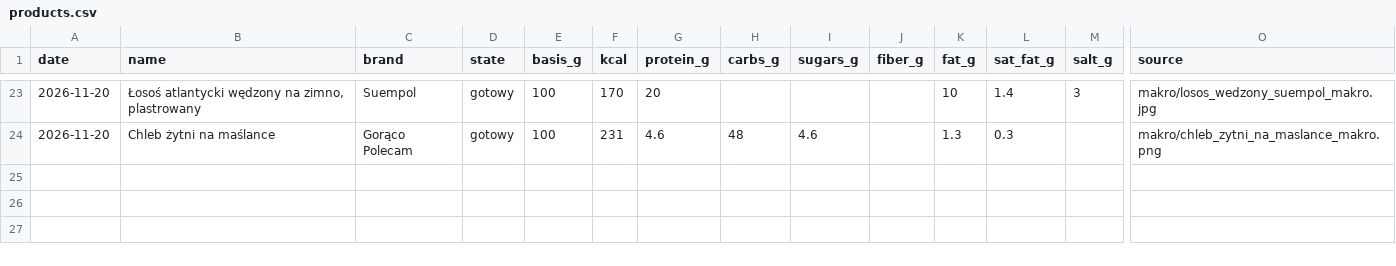
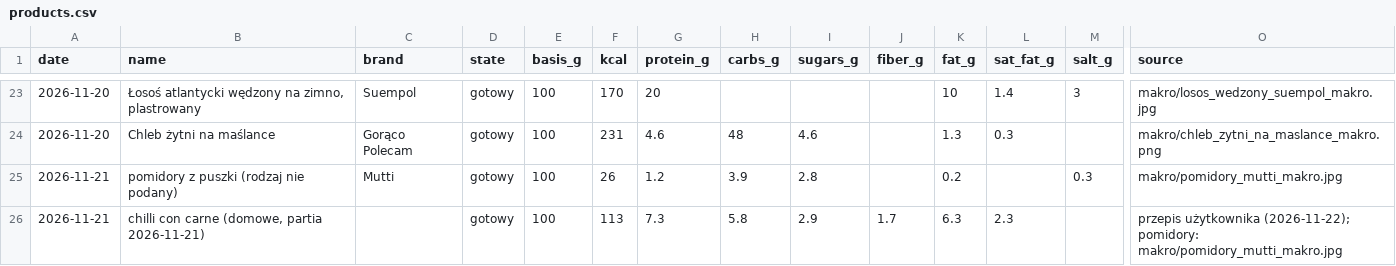
Before and after one commit to podniesm/health, a CSV file: data/nutrition/products.csv, drawn as a sheet; only a part is shown, gaps mark what is left out; rows hold the shown columns only; the diff names each change by its address in the sheet, - before the commit and + after, or states it on an @@ line.

```diff
--- a/data/nutrition/products.csv
+++ b/data/nutrition/products.csv
+row 25: 2026-11-21 | pomidory z puszki (rodzaj nie podany) | Mutti | gotowy | 100 | 26 | 1.2 | 3.9 | 2.8 |  | 0.2 |  | 0.3 | makro/pomidory_mutti_makro.jpg
+row 26: 2026-11-21 | chilli con carne (domowe, partia 2026-11-21) |  | gotowy | 100 | 113 | 7.3 | 5.8 | 2.9 | 1.7 | 6.3 | 2.3 |  | przepis użytkownika (2026-11-22); pomidory: makro/pomidory_mutti_makro.jpg
```
Also changed, not shown: 1 other file.
